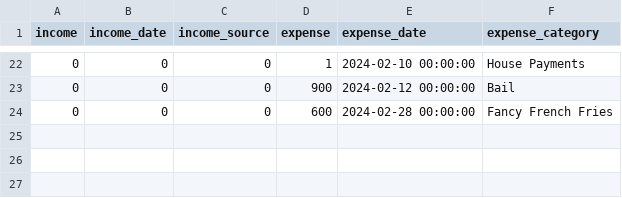
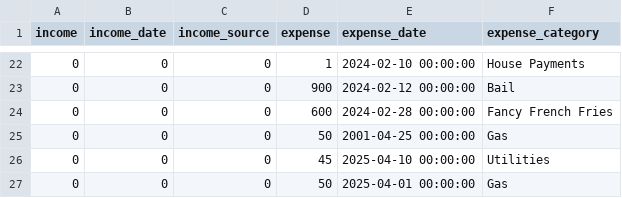
Before and after one commit to Maximusholdaway11/personal_finance_progam, a CSV file: finances.csv, drawn as a sheet; only a part is shown, gaps mark what is left out.

```diff
--- a/finances.csv
+++ b/finances.csv
@@ -24 +24,4 @@ income,income_date,income_source,expense,expense_date,expense_category
 0,0,0,600,2024-02-28 00:00:00,Fancy French Fries
+0,0,0,50,2001-04-25 00:00:00,Gas
+0,0,0,45,2025-04-10 00:00:00,Utilities
+0,0,0,50,2025-04-01 00:00:00,Gas
```
Also changed, not shown: 4 other files.
